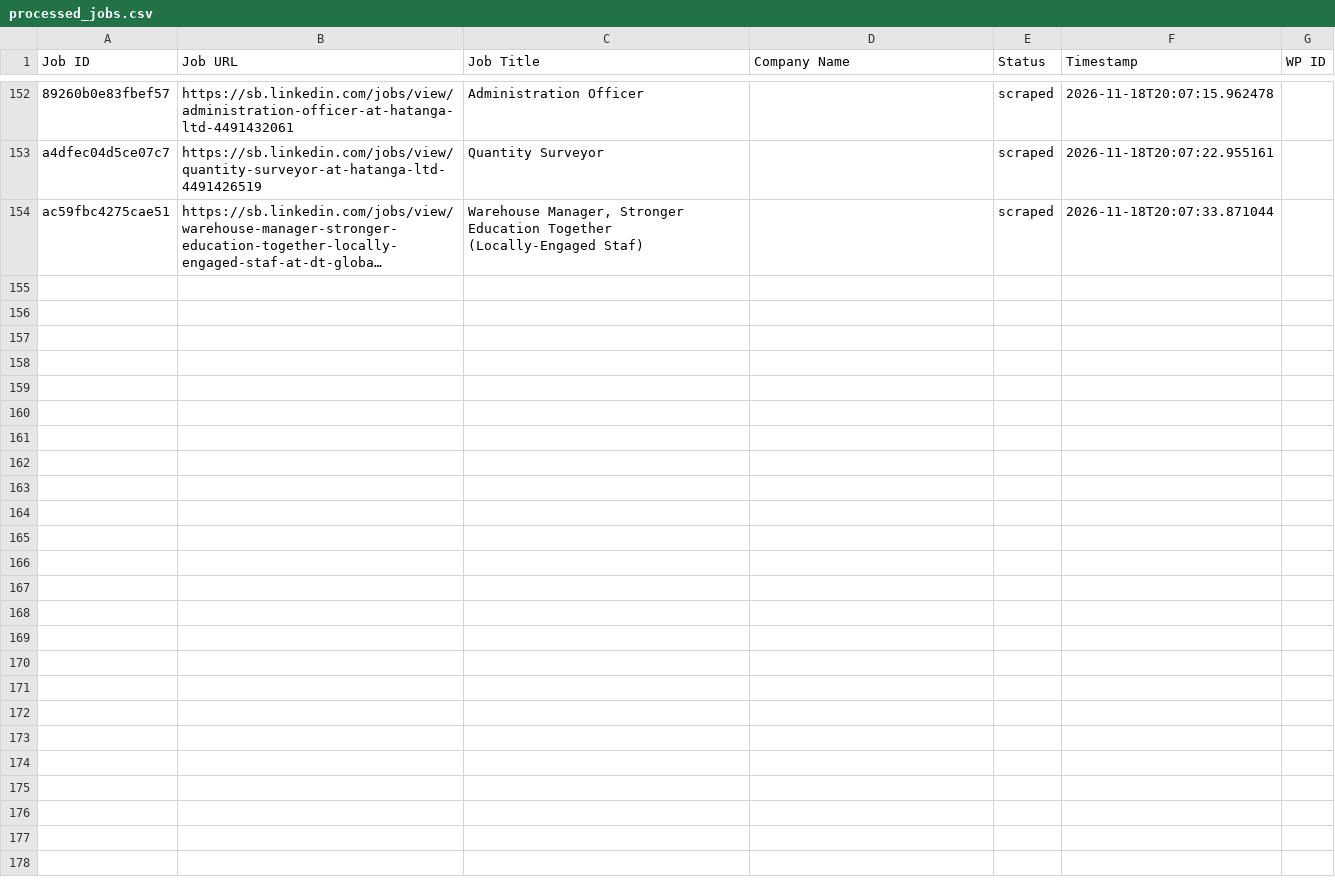
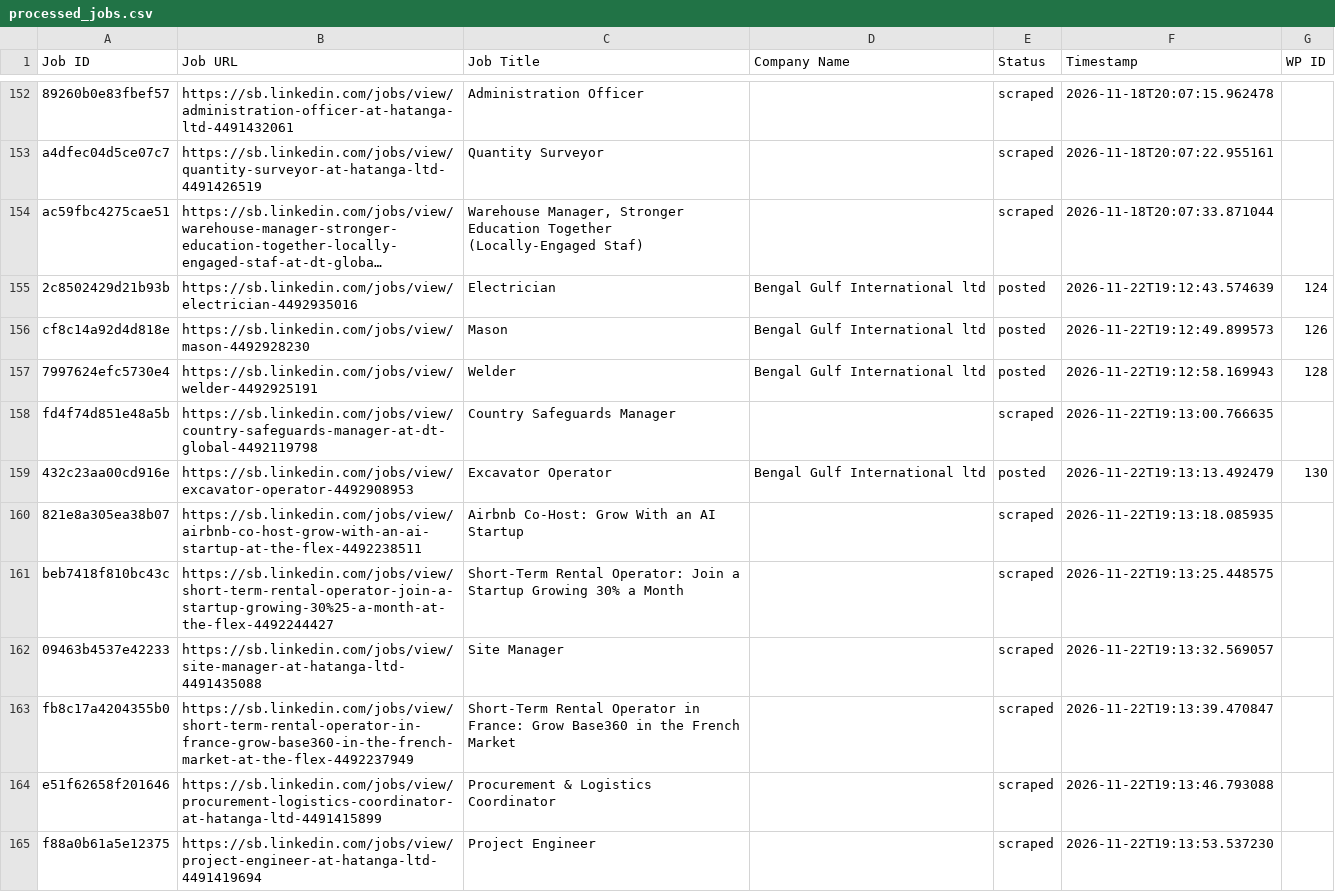
Before and after one commit to innovationinc2000/sb, a CSV file: processed_jobs.csv, drawn as a sheet; only a part is shown, gaps mark what is left out; long unchanged cells end in …; the diff names each change by its address in the sheet, - before the commit and + after, or states it on an @@ line.

```diff
--- a/processed_jobs.csv
+++ b/processed_jobs.csv
+row 155: 2c8502429d21b93b | https://sb.linkedin.com/jobs/view/electrician-4492935016 | Electrician | Bengal Gulf International ltd | posted | 2026-11-22T19:12:43.574639 | 124
+row 156: cf8c14a92d4d818e | https://sb.linkedin.com/jobs/view/mason-4492928230 | Mason | Bengal Gulf International ltd | posted | 2026-11-22T19:12:49.899573 | 126
+row 157: 7997624efc5730e4 | https://sb.linkedin.com/jobs/view/welder-4492925191 | Welder | Bengal Gulf International ltd | posted | 2026-11-22T19:12:58.169943 | 128
+row 158: fd4f74d851e48a5b | https://sb.linkedin.com/jobs/view/country-safeguards-manager-at-dt-global-4492119798 | Country Safeguards Manager |  | scraped | 2026-11-22T19:13:00.766635
+row 159: 432c23aa00cd916e | https://sb.linkedin.com/jobs/view/excavator-operator-4492908953 | Excavator Operator | Bengal Gulf International ltd | posted | 2026-11-22T19:13:13.492479 | 130
+row 160: 821e8a305ea38b07 | https://sb.linkedin.com/jobs/view/airbnb-co-host-grow-with-an-ai-startup-at-the-flex-4492238511 | Airbnb Co-Host: Grow With an AI Startup |  | scraped | 2026-11-22T19:13:18.085935
+row 161: beb7418f810bc43c | https://sb.linkedin.com/jobs/view/short-term-rental-operator-join-a-startup-growing-30%25-a-month-at-the-flex-4492244427 | Short-Term Rental Operator: Join a Startup Growing 30% a Month |  | scraped | 2026-11-22T19:13:25.448575
+row 162: 09463b4537e42233 | https://sb.linkedin.com/jobs/view/site-manager-at-hatanga-ltd-4491435088 | Site Manager |  | scraped | 2026-11-22T19:13:32.569057
+row 163: fb8c17a4204355b0 | https://sb.linkedin.com/jobs/view/short-term-rental-operator-in-france-grow-base360-in-the-french-market-at-the-flex-4492237949 | Short-Term Rental Operator in France: Grow Base360 in the French Market |  | scraped | 2026-11-22T19:13:39.470847
+row 164: e51f62658f201646 | https://sb.linkedin.com/jobs/view/procurement-logistics-coordinator-at-hatanga-ltd-4491415899 | Procurement & Logistics Coordinator |  | scraped | 2026-11-22T19:13:46.793088
+row 165: f88a0b61a5e12375 | https://sb.linkedin.com/jobs/view/project-engineer-at-hatanga-ltd-4491419694 | Project Engineer |  | scraped | 2026-11-22T19:13:53.537230
```
